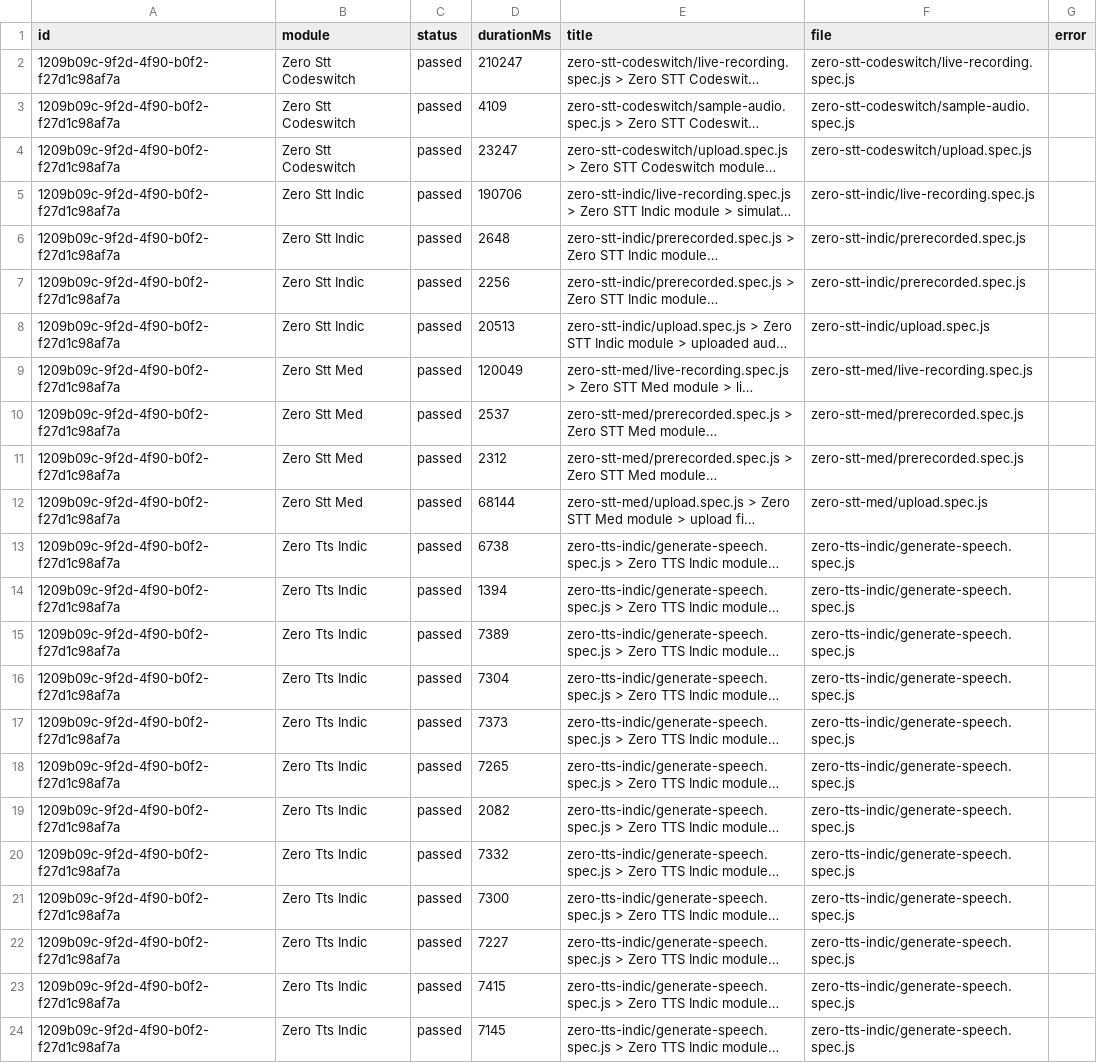
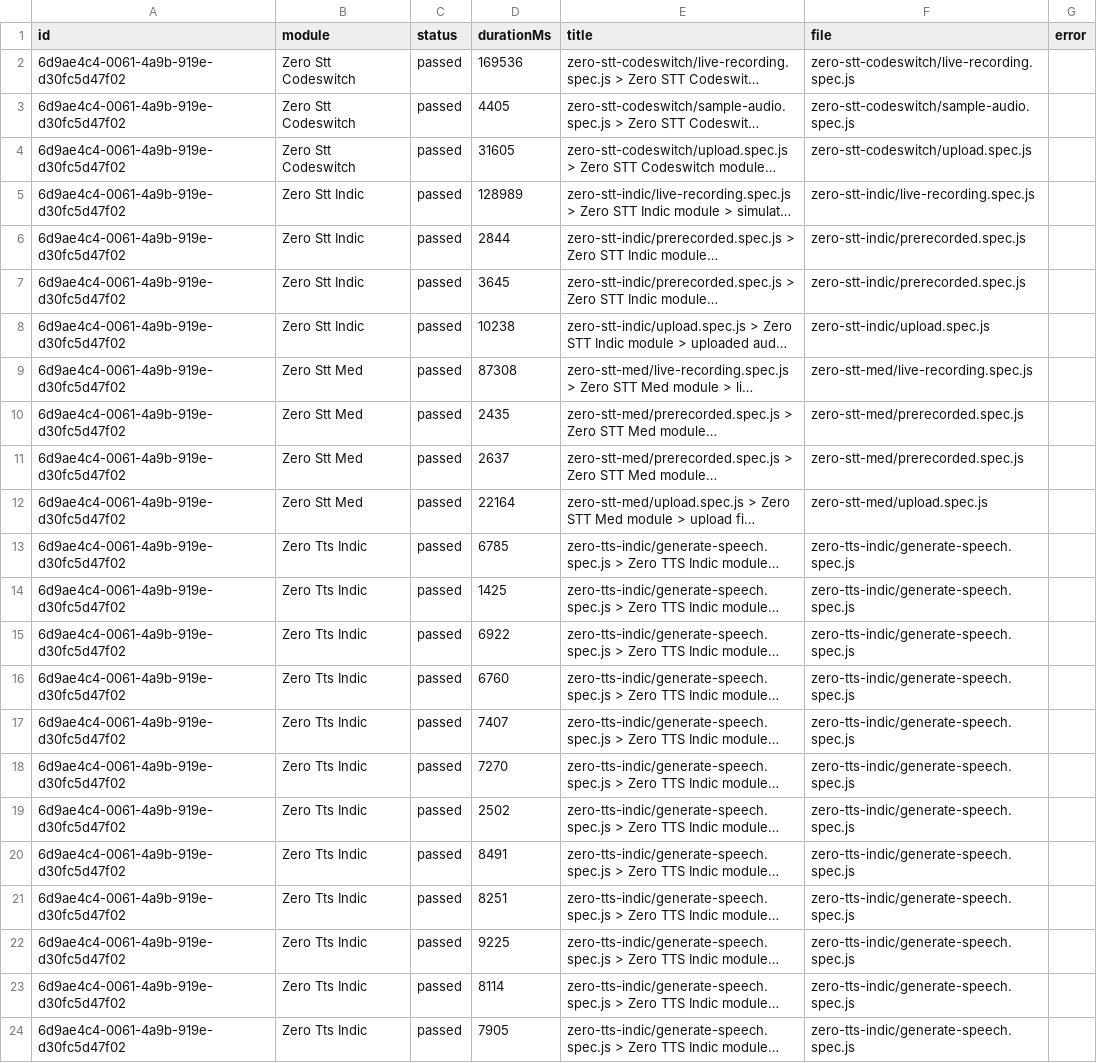
Before and after one commit to Shunyalabsai/widgets-automation, a CSV file: docs/exports/current-run.csv, drawn as a sheet; long unchanged cells end in …; the diff names each change by its address in the sheet, - before the commit and + after, or states it on an @@ line.

```diff
--- a/docs/exports/current-run.csv
+++ b/docs/exports/current-run.csv
-A2:A24 (id): 1209b09c-9f2d-4f90-b0f2-f27d1c98af7a
+A2:A24 (id): 6d9ae4c4-0061-4a9b-919e-d30fc5d47f02
-D2 (durationMs): 210247
+D2 (durationMs): 169536
-D3 (durationMs): 4109
+D3 (durationMs): 4405
-D4 (durationMs): 23247
+D4 (durationMs): 31605
-D5 (durationMs): 190706
+D5 (durationMs): 128989
-D6 (durationMs): 2648
+D6 (durationMs): 2844
-D7 (durationMs): 2256
+D7 (durationMs): 3645
-D8 (durationMs): 20513
+D8 (durationMs): 10238
-D9 (durationMs): 120049
+D9 (durationMs): 87308
-D10 (durationMs): 2537
+D10 (durationMs): 2435
-D11 (durationMs): 2312
+D11 (durationMs): 2637
-D12 (durationMs): 68144
+D12 (durationMs): 22164
-D13 (durationMs): 6738
+D13 (durationMs): 6785
-D14 (durationMs): 1394
+D14 (durationMs): 1425
-D15 (durationMs): 7389
+D15 (durationMs): 6922
-D16 (durationMs): 7304
+D16 (durationMs): 6760
-D17 (durationMs): 7373
+D17 (durationMs): 7407
-D18 (durationMs): 7265
+D18 (durationMs): 7270
-D19 (durationMs): 2082
+D19 (durationMs): 2502
-D20 (durationMs): 7332
+D20 (durationMs): 8491
-D21 (durationMs): 7300
+D21 (durationMs): 8251
-D22 (durationMs): 7227
+D22 (durationMs): 9225
-D23 (durationMs): 7415
+D23 (durationMs): 8114
-D24 (durationMs): 7145
+D24 (durationMs): 7905
```
Also changed, not shown: docs/exports/all-runs-summary.csv, 2 other files.
